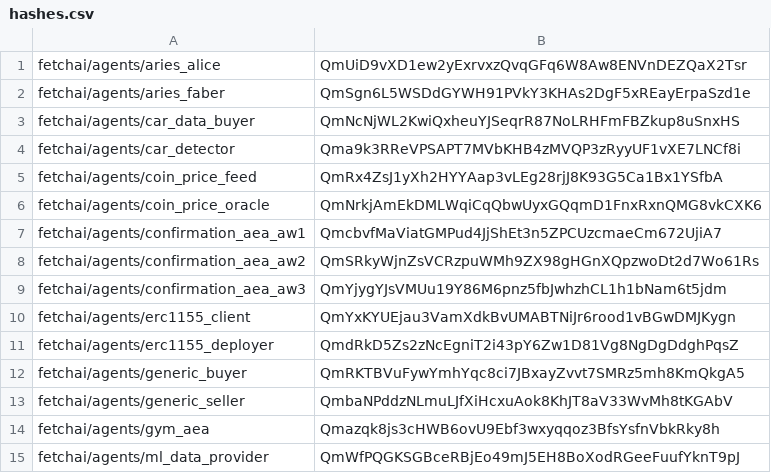
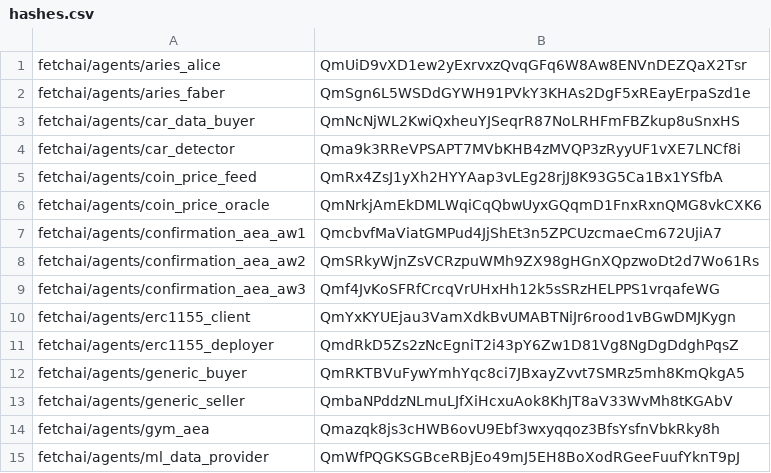
Before and after one commit to legendarydeveloper919/agents-aea, a CSV file: packages/hashes.csv, drawn as a sheet; only a part is shown.

```diff
--- a/packages/hashes.csv
+++ b/packages/hashes.csv
@@ -8,3 +8,3 @@ fetchai/agents/confirmation_aea_aw1,QmcbvfMaViatGMPud4JjShEt3n5ZPCUzcmaeCm672Uji
 fetchai/agents/confirmation_aea_aw2,QmSRkyWjnZsVCRzpuWMh9ZX98gHGnXQpzwoDt2d7Wo61Rs
-fetchai/agents/confirmation_aea_aw3,QmYjygYJsVMUu19Y86M6pnz5fbJwhzhCL1h1bNam6t5jdm
+fetchai/agents/confirmation_aea_aw3,Qmf4JvKoSFRfCrcqVrUHxHh12k5sSRzHELPPS1vrqafeWG
 fetchai/agents/erc1155_client,QmYxKYUEjau3VamXdkBvUMABTNiJr6rood1vBGwDMJKygn
```
Also changed, not shown: 5 other files.
